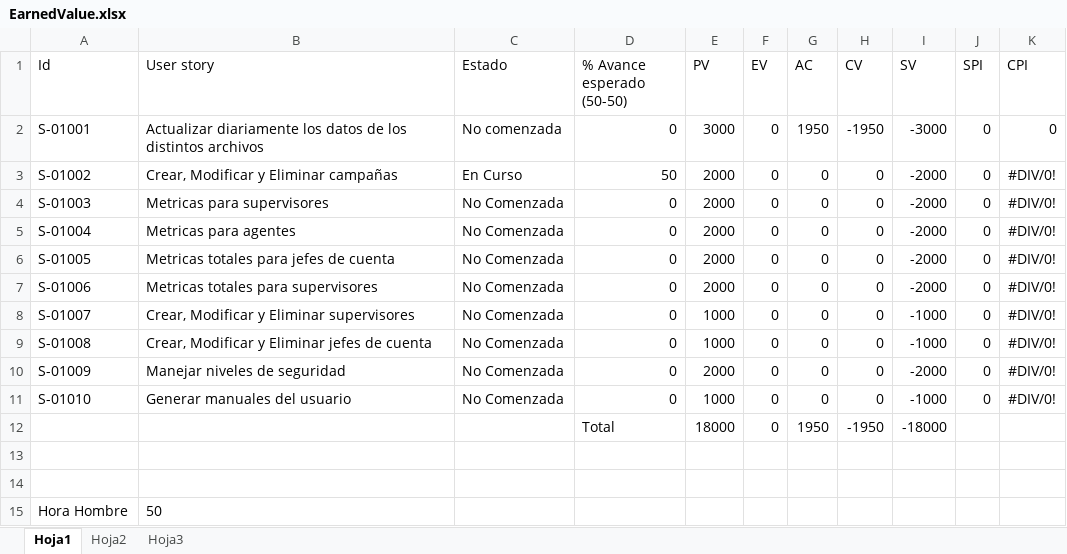
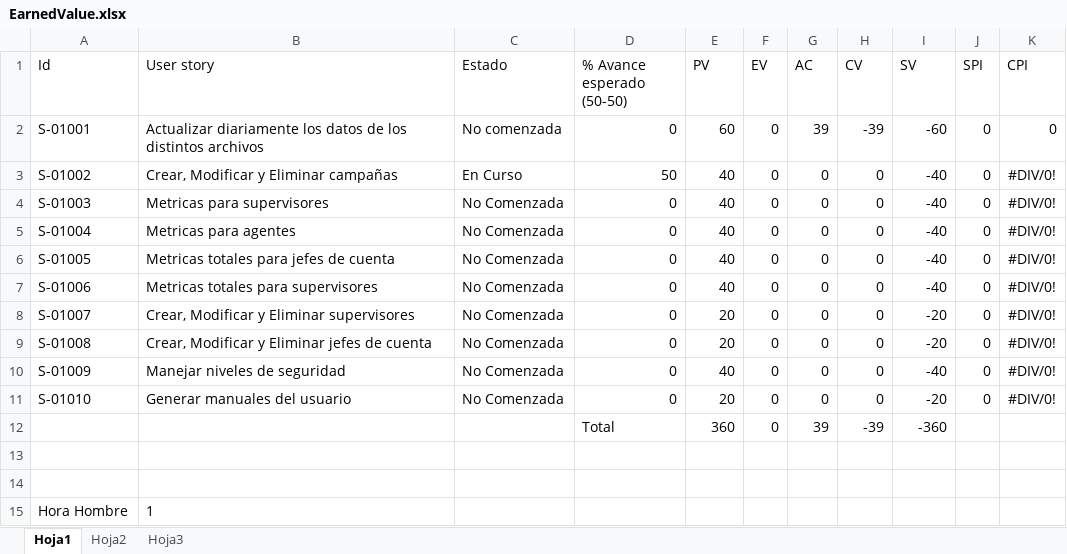
Before and after one commit to nicohen/bob-patinho, an Excel workbook: Documentacion/Minutas e informes/EarnedValue.xlsx, sheet Hoja1, drawn as a sheet; values as stored, in another font and other column widths than the file's, no borders; removed rows and columns are numbered as before the commit, all else as after; the diff names each change by its address in the sheet, - before the commit and + after, or states it on an @@ line.

```diff
--- a/Documentacion/Minutas e informes/EarnedValue.xlsx (sheet Hoja1)
+++ b/Documentacion/Minutas e informes/EarnedValue.xlsx (sheet Hoja1)
-E2 (PV): 3000
+E2 (PV): 60
-G2 (AC): 1950
+G2 (AC): 39
-H2 (CV): -1950
+H2 (CV): -39
-I2 (SV): -3000
+I2 (SV): -60
-E3:E7 (PV): 2000
+E3:E7 (PV): 40
-I3:I7 (SV): -2000
+I3:I7 (SV): -40
-E8:E9 (PV): 1000
+E8:E9 (PV): 20
-I8:I9 (SV): -1000
+I8:I9 (SV): -20
-E10 (PV): 2000
+E10 (PV): 40
-I10 (SV): -2000
+I10 (SV): -40
-E11 (PV): 1000
+E11 (PV): 20
-I11 (SV): -1000
+I11 (SV): -20
-row 12:  |  |  | Total | 18000 | 0 | 1950 | -1950 | -18000
+row 12:  |  |  | Total | 360 | 0 | 39 | -39 | -360
-B15 (User story): 50
+B15 (User story): 1
```
Also changed, not shown: charts or pictures, 3 other files.
